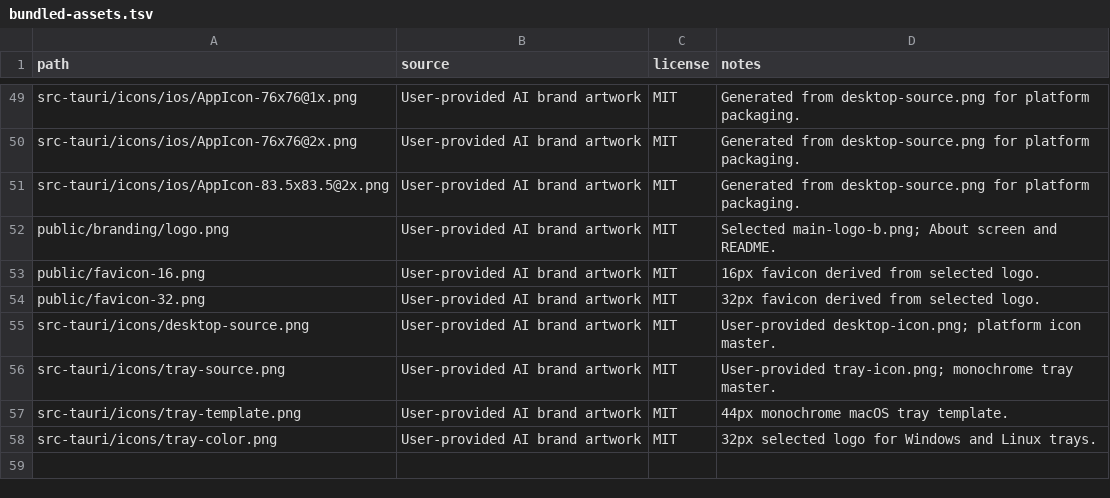
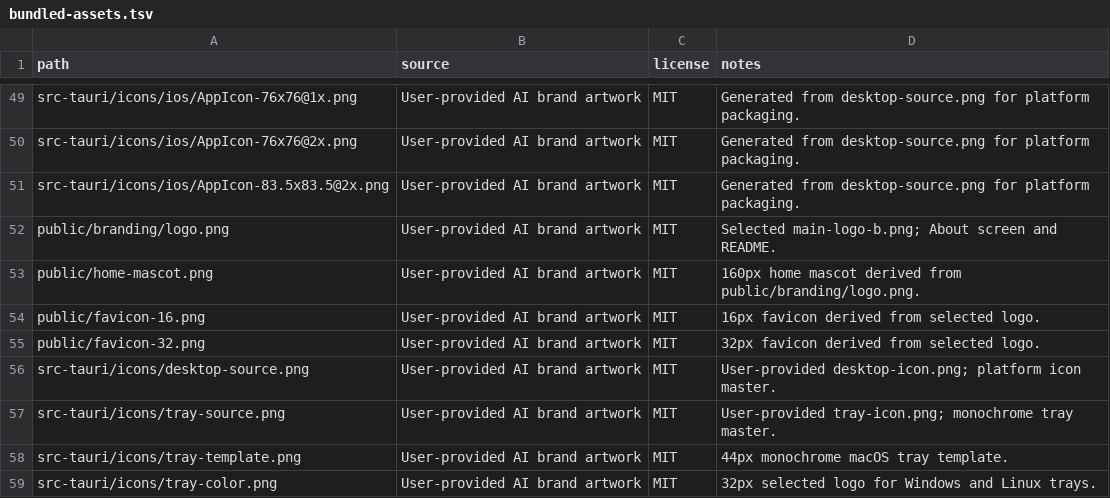
Before and after one commit to alsatianco/binturong, a TSV file: docs/bundled-assets.tsv, drawn as a sheet; only a part is shown, gaps mark what is left out; the diff names each change by its address in the sheet, - before the commit and + after, or states it on an @@ line.

```diff
--- a/docs/bundled-assets.tsv
+++ b/docs/bundled-assets.tsv
+row 53: public/home-mascot.png | User-provided AI brand artwork | MIT | 160px home mascot derived from public/branding/logo.png.
```
